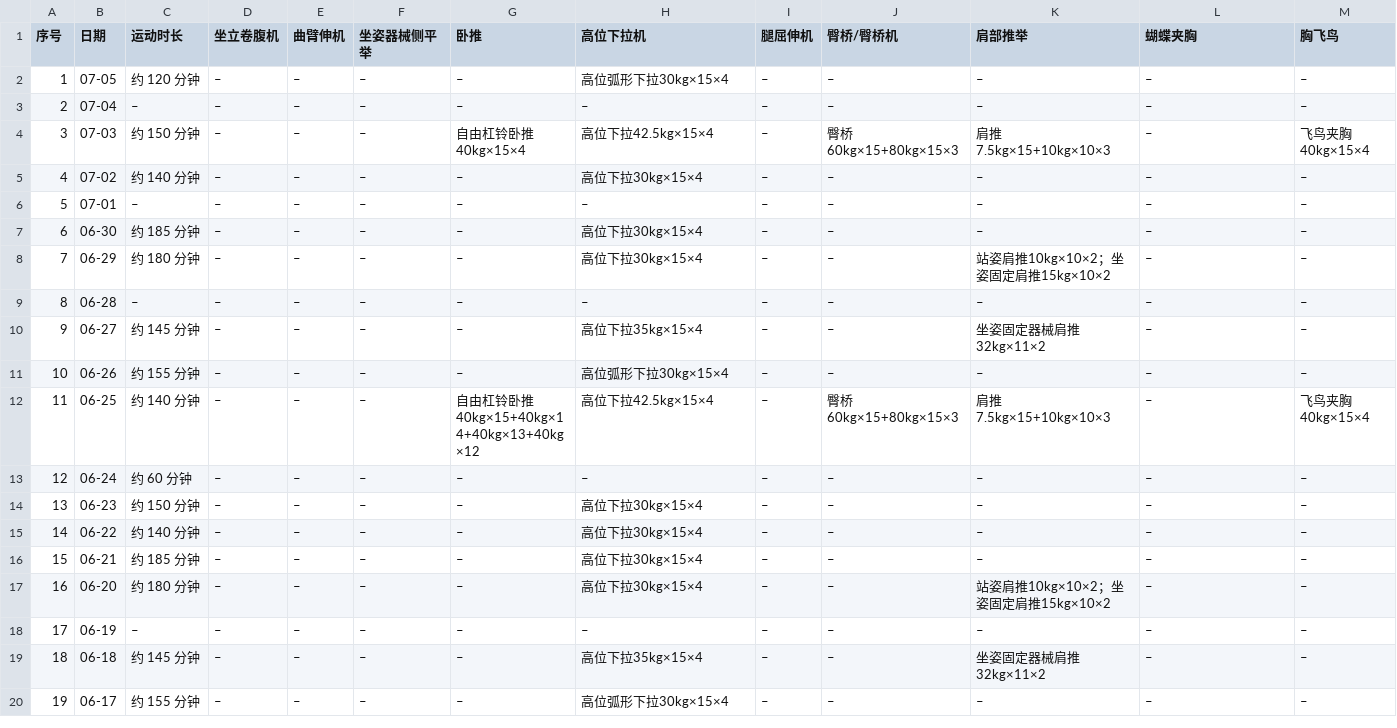
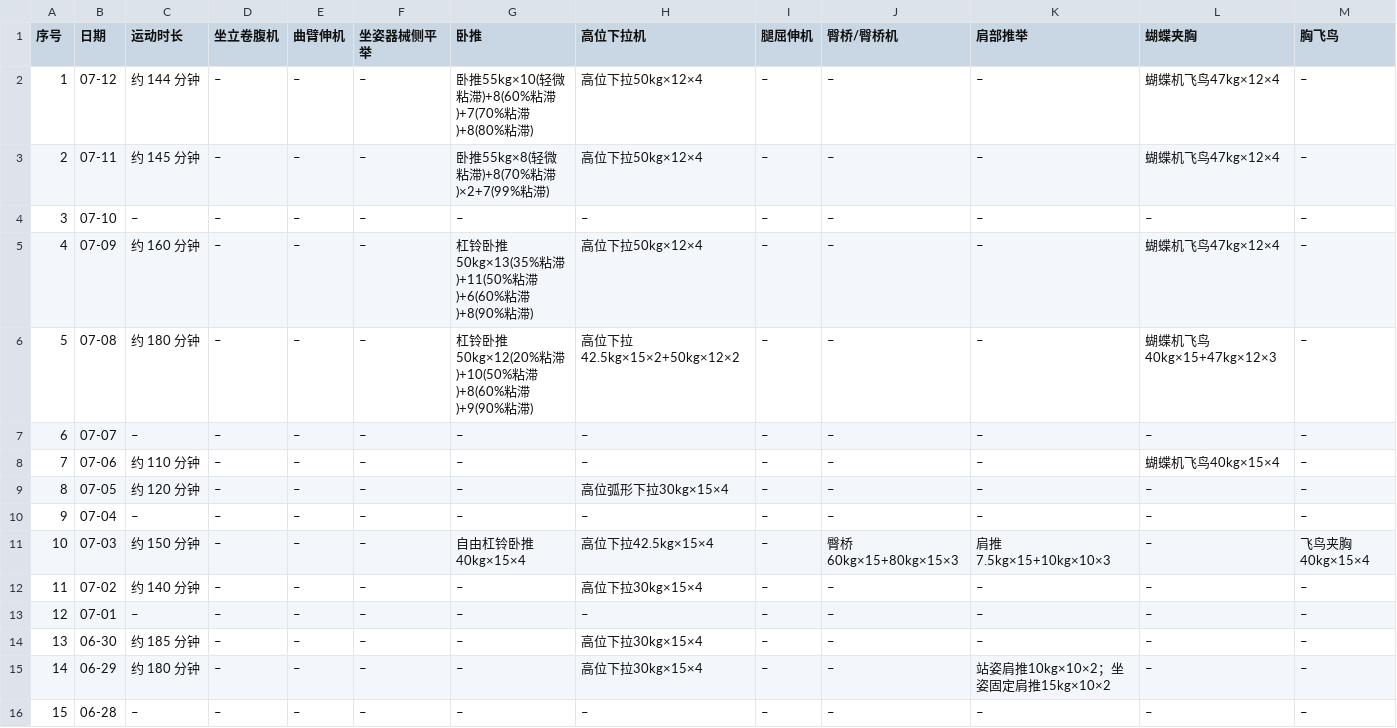
Before and after one commit to xuzeguo/fitness, a CSV file: public/training-log.csv, drawn as a sheet; only a part is shown; the shorter side is filled out with more unchanged rows; addresses are those after the commit; rows hold the shown columns only; the diff names each change by its address in the sheet, - before the commit and + after, or states it on an @@ line.

```diff
--- a/public/training-log.csv
+++ b/public/training-log.csv
+row 2: 1 | 07-12 | 约 144 分钟 | – | – | – | 卧推55kg×10(轻微粘滞)+8(60%粘滞)+7(70%粘滞)+8(80%粘滞) | 高位下拉50kg×12×4 | – | – | – | 蝴蝶机飞鸟47kg×12×4 | –
+row 3: 2 | 07-11 | 约 145 分钟 | – | – | – | 卧推55kg×8(轻微粘滞)+8(70%粘滞)×2+7(99%粘滞) | 高位下拉50kg×12×4 | – | – | – | 蝴蝶机飞鸟47kg×12×4 | –
+row 4: 3 | 07-10 | – | – | – | – | – | – | – | – | – | – | –
+row 5: 4 | 07-09 | 约 160 分钟 | – | – | – | 杠铃卧推50kg×13(35%粘滞)+11(50%粘滞)+6(60%粘滞)+8(90%粘滞) | 高位下拉50kg×12×4 | – | – | – | 蝴蝶机飞鸟47kg×12×4 | –
+row 6: 5 | 07-08 | 约 180 分钟 | – | – | – | 杠铃卧推50kg×12(20%粘滞)+10(50%粘滞)+8(60%粘滞)+9(90%粘滞) | 高位下拉42.5kg×15×2+50kg×12×2 | – | – | – | 蝴蝶机飞鸟40kg×15+47kg×12×3 | –
+row 7: 6 | 07-07 | – | – | – | – | – | – | – | – | – | – | –
+row 8: 7 | 07-06 | 约 110 分钟 | – | – | – | – | – | – | – | – | 蝴蝶机飞鸟40kg×15×4 | –
@@ column A (序号) renumbered from row 9 down @@
```
Also changed, not shown: public/body-metrics.csv, public/girth.csv, 7 other files.
